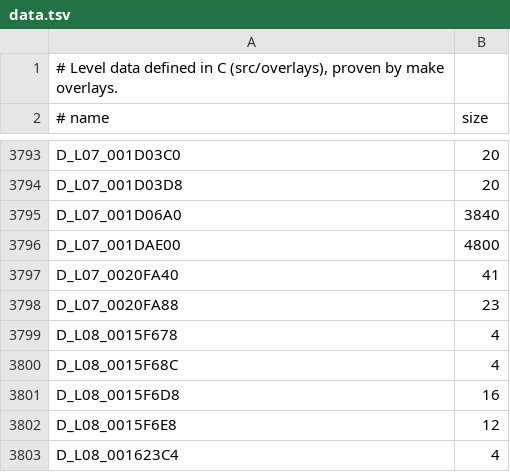
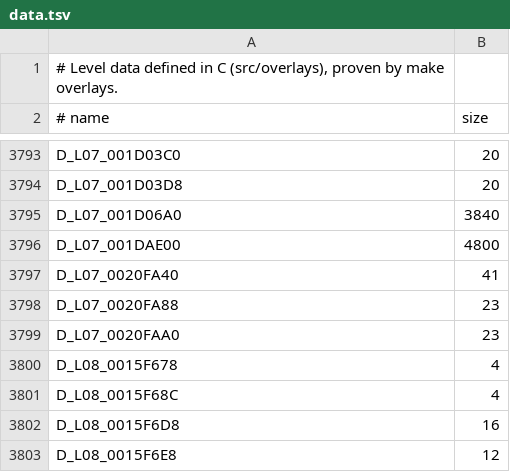
Before and after one commit to lombyte-project/Lombyte, a TSV file: config/overlays/us/data.tsv, drawn as a sheet; only a part is shown, gaps mark what is left out; the shorter side is filled out with more unchanged rows.

Commit message:
decomp: move D_L07_0020FAA0 into src/overlays/l07/world/loaders/0026b768.c

```diff
--- a/config/overlays/us/data.tsv
+++ b/config/overlays/us/data.tsv
@@ -3798,2 +3798,3 @@ D_L07_0020FA40	41
 D_L07_0020FA88	23
+D_L07_0020FAA0	23
 D_L08_0015F678	4
```
Also changed, not shown: 1 other file.
